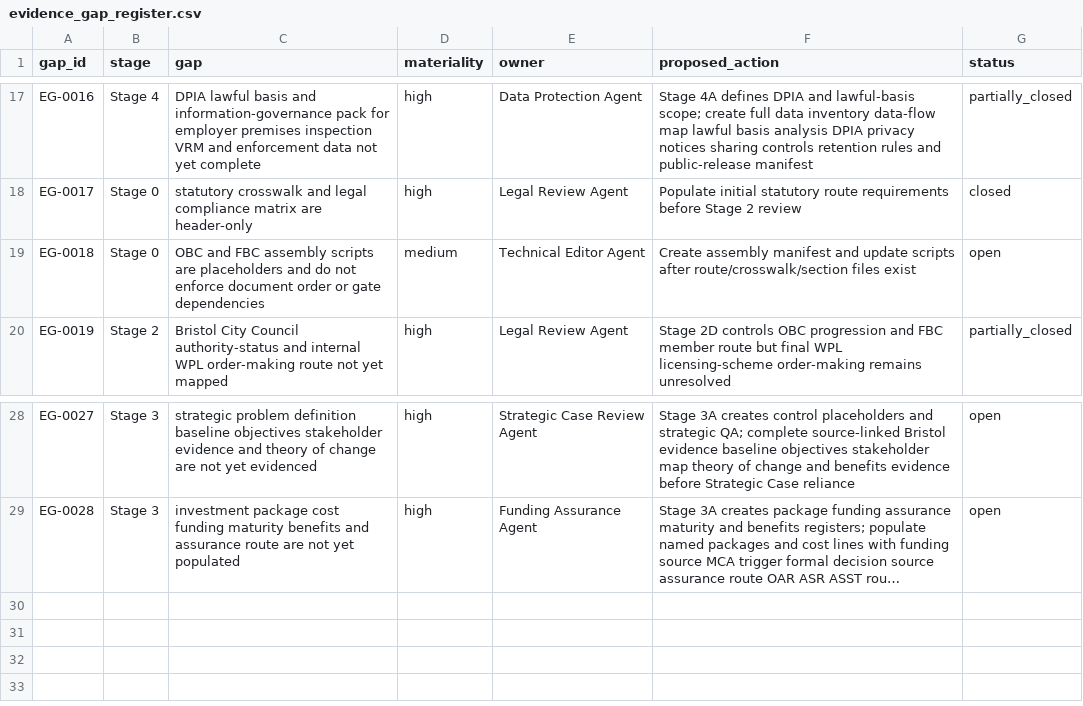
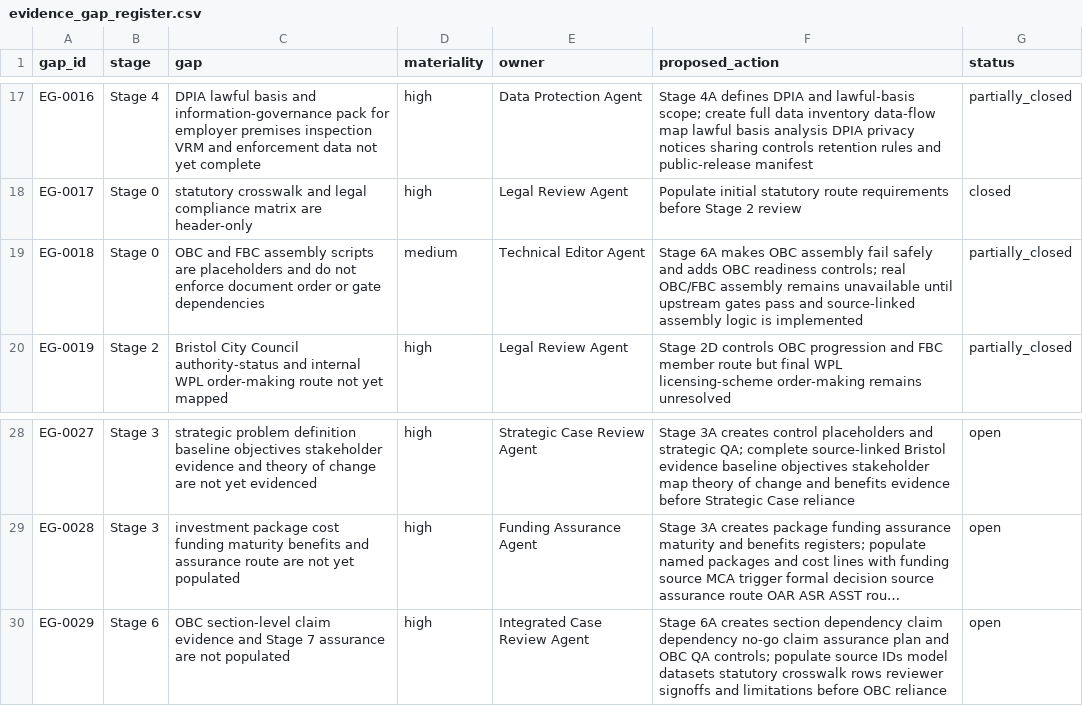
Before and after one commit to awjreynolds/bristol-wpl, a CSV file: evidence/evidence_gap_register.csv, drawn as a sheet; only a part is shown, gaps mark what is left out; long unchanged cells end in …; the diff names each change by its address in the sheet, - before the commit and + after, or states it on an @@ line.

```diff
--- a/evidence/evidence_gap_register.csv
+++ b/evidence/evidence_gap_register.csv
-F19 (proposed_action): Create assembly manifest and update scripts after route/crosswalk/section files exist
+F19 (proposed_action): Stage 6A makes OBC assembly fail safely and adds OBC readiness controls; real OBC/FBC assembly remains unavailable until upstream gates pass and source-linked assembly logic is implemented
-G19 (status): open
+G19 (status): partially_closed
+row 30: EG-0029 | Stage 6 | OBC section-level claim evidence and Stage 7 assurance are not populated | high | Integrated Case Review Agent | Stage 6A creates section dependency claim dependency no-go claim assurance plan and OBC QA controls; populate source IDs model datasets statutory crosswalk rows reviewer signoffs and limitations before OBC reliance | open
```
Also changed, not shown: evidence/claim_evidence_matrix.csv, governance/approvals_register.csv, 31 other files.
